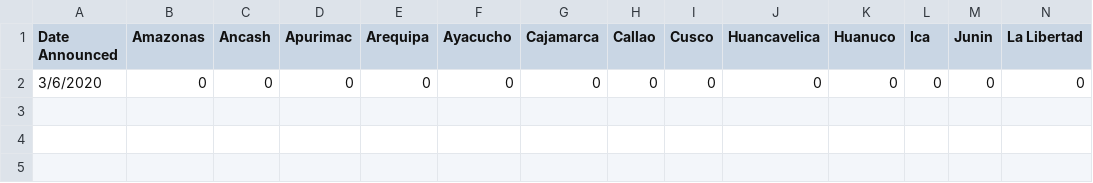
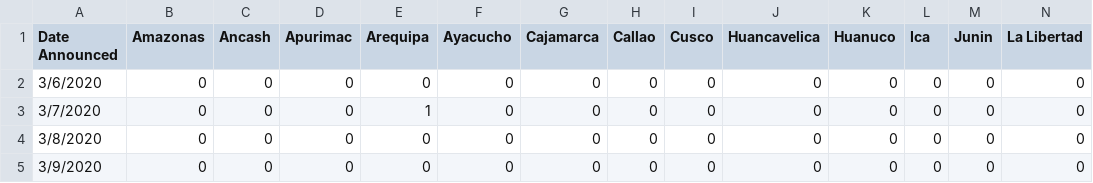
Before and after one commit to necsi/covid19, a CSV file: database/data/google-sheets/Detailed data - Peru.csv (was database/google-sheets-downloads/Detailed data - Peru.csv), drawn as a sheet; only a part is shown; rows hold the shown columns only; the diff names each change by its address in the sheet, - before the commit and + after, or states it on an @@ line.

```diff
--- a/database/google-sheets-downloads/Detailed data - Peru.csv
+++ b/database/data/google-sheets/Detailed data - Peru.csv
+row 3: 3/7/2020 | 0 | 0 | 0 | 1 | 0 | 0 | 0 | 0 | 0 | 0 | 0 | 0 | 0
+row 4: 3/8/2020 | 0 | 0 | 0 | 0 | 0 | 0 | 0 | 0 | 0 | 0 | 0 | 0 | 0
+row 5: 3/9/2020 | 0 | 0 | 0 | 0 | 0 | 0 | 0 | 0 | 0 | 0 | 0 | 0 | 0
```
Also changed, not shown: database/data/google-sheets/Detailed data - Argentina.csv, database/data/google-sheets/Detailed data - Brazil.csv, 41 other files.
